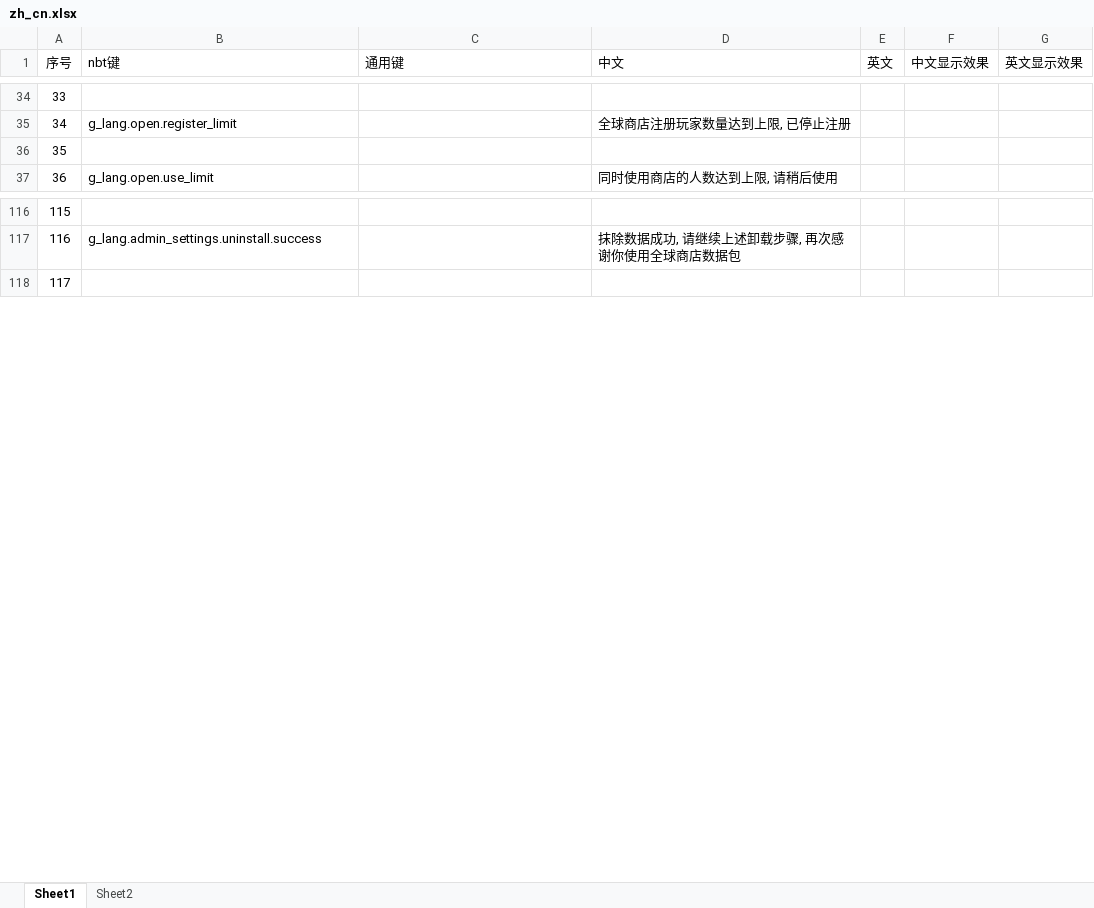
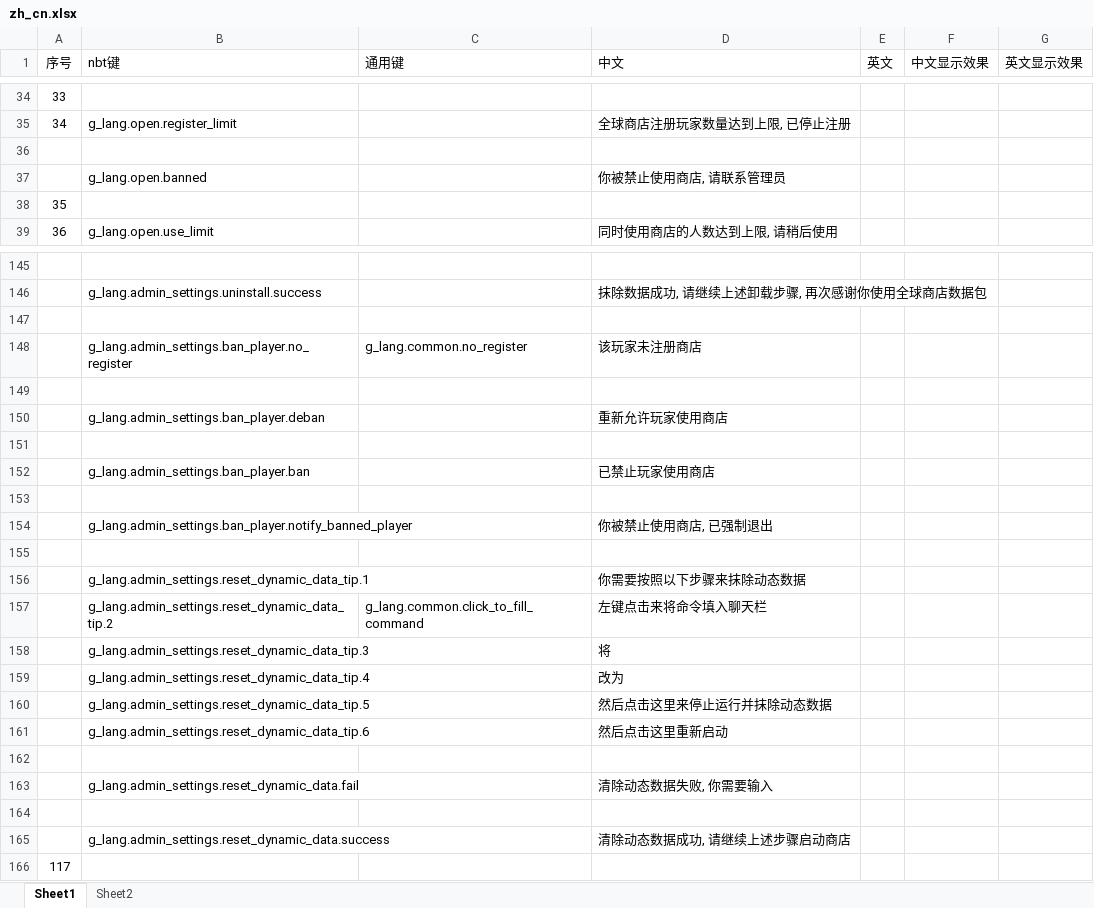
Before and after one commit to HeartingBe/GlobalShop_v3, an Excel workbook: text/translate/zh_cn.xlsx, sheet Sheet1, drawn as a sheet; only a part is shown, gaps mark what is left out; values as stored, in another font and other column widths than the file's, no borders; the diff covers the shown part only; the diff names each change by its address in the sheet, - before the commit and + after, or states it on an @@ line.

```diff
--- a/text/translate/zh_cn.xlsx (sheet Sheet1)
+++ b/text/translate/zh_cn.xlsx (sheet Sheet1)
+row 36: (empty)
+row 37:  | g_lang.open.banned |  | 你被禁止使用商店, 请联系管理员
@@ column A (序号) renumbered between rows 127 and 503 @@
+row 147: (empty)
+row 148:  | g_lang.admin_settings.ban_player.no_register | g_lang.common.no_register | 该玩家未注册商店
+row 149: (empty)
+row 150:  | g_lang.admin_settings.ban_player.deban |  | 重新允许玩家使用商店
+row 151: (empty)
+row 152:  | g_lang.admin_settings.ban_player.ban |  | 已禁止玩家使用商店
+row 153: (empty)
+row 154:  | g_lang.admin_settings.ban_player.notify_banned_player |  | 你被禁止使用商店, 已强制退出
+row 155: (empty)
+row 156:  | g_lang.admin_settings.reset_dynamic_data_tip.1 |  | 你需要按照以下步骤来抹除动态数据
+row 157:  | g_lang.admin_settings.reset_dynamic_data_tip.2 | g_lang.common.click_to_fill_command | 左键点击来将命令填入聊天栏
+row 158:  | g_lang.admin_settings.reset_dynamic_data_tip.3 |  | 将
+row 159:  | g_lang.admin_settings.reset_dynamic_data_tip.4 |  | 改为
+row 160:  | g_lang.admin_settings.reset_dynamic_data_tip.5 |  | 然后点击这里来停止运行并抹除动态数据
+row 161:  | g_lang.admin_settings.reset_dynamic_data_tip.6 |  | 然后点击这里重新启动
+row 162: (empty)
+row 163:  | g_lang.admin_settings.reset_dynamic_data.fail |  | 清除动态数据失败, 你需要输入
+row 164: (empty)
+row 165:  | g_lang.admin_settings.reset_dynamic_data.success |  | 清除动态数据成功, 请继续上述步骤启动商店
```
Also changed, not shown: 35 added rows and 2 edited cells elsewhere in this sheet, sheet Sheet2, 26 other files.
